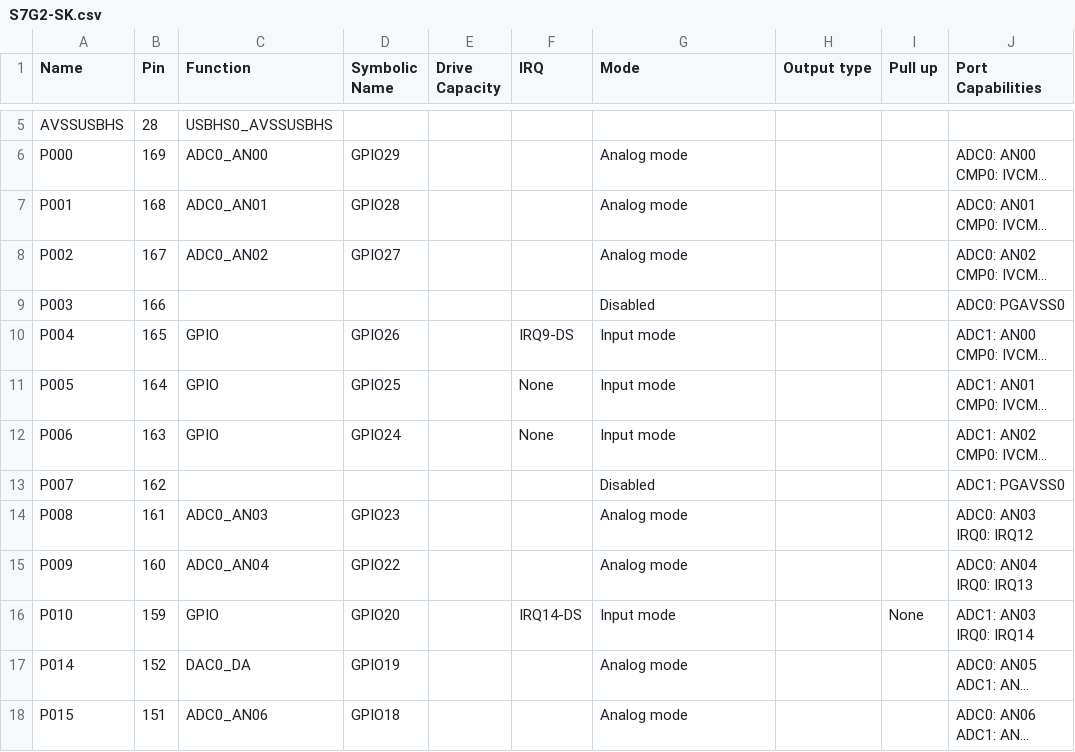
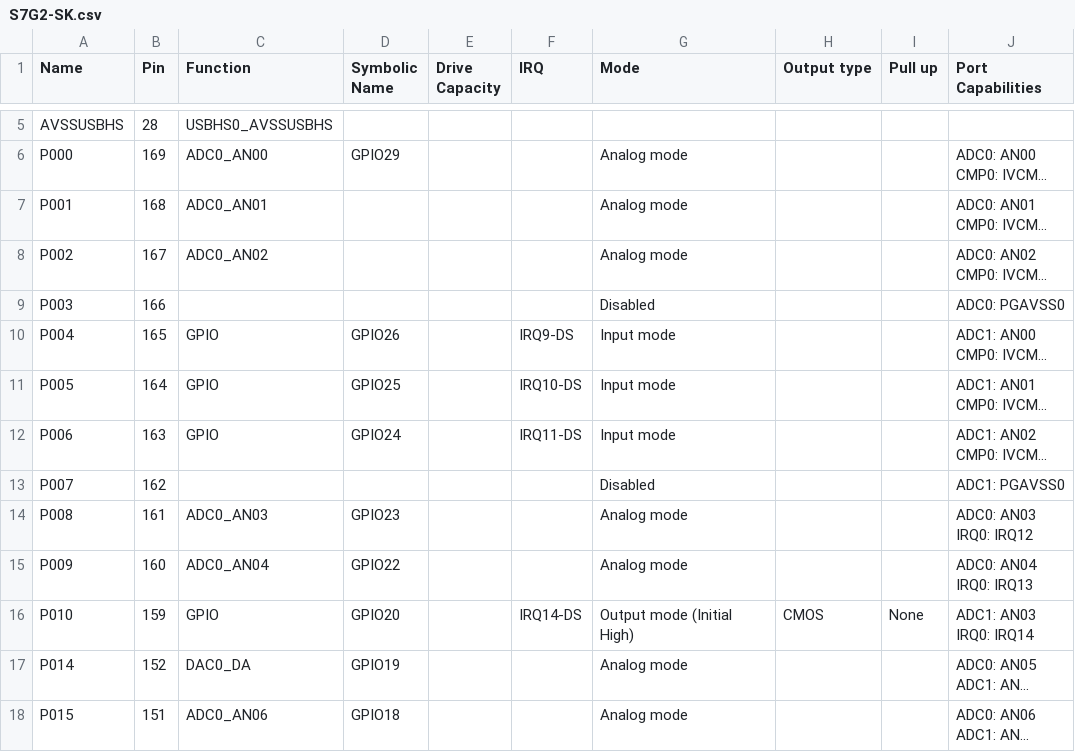
Before and after one commit to JPacho/ProyectoIntegrador, a CSV file: synergy_cfg/ssp_cfg/bsp/S7G2-SK.csv, drawn as a sheet; only a part is shown, gaps mark what is left out; long unchanged cells end in …; the diff covers the shown part only; the diff names each change by its address in the sheet, - before the commit and + after, or states it on an @@ line.

```diff
--- a/synergy_cfg/ssp_cfg/bsp/S7G2-SK.csv
+++ b/synergy_cfg/ssp_cfg/bsp/S7G2-SK.csv
-D7 (Symbolic Name): GPIO28
+D7 (Symbolic Name): (empty)
-D8 (Symbolic Name): GPIO27
+D8 (Symbolic Name): (empty)
-F11 (IRQ): None
+F11 (IRQ): IRQ10-DS
-F12 (IRQ): None
+F12 (IRQ): IRQ11-DS
-G16 (Mode): Input mode
+G16 (Mode): Output mode (Initial High)
-H16 (Output type): (empty)
+H16 (Output type): CMOS
```
Also changed, not shown: 45 edited cells elsewhere in this file, 46 other files.
